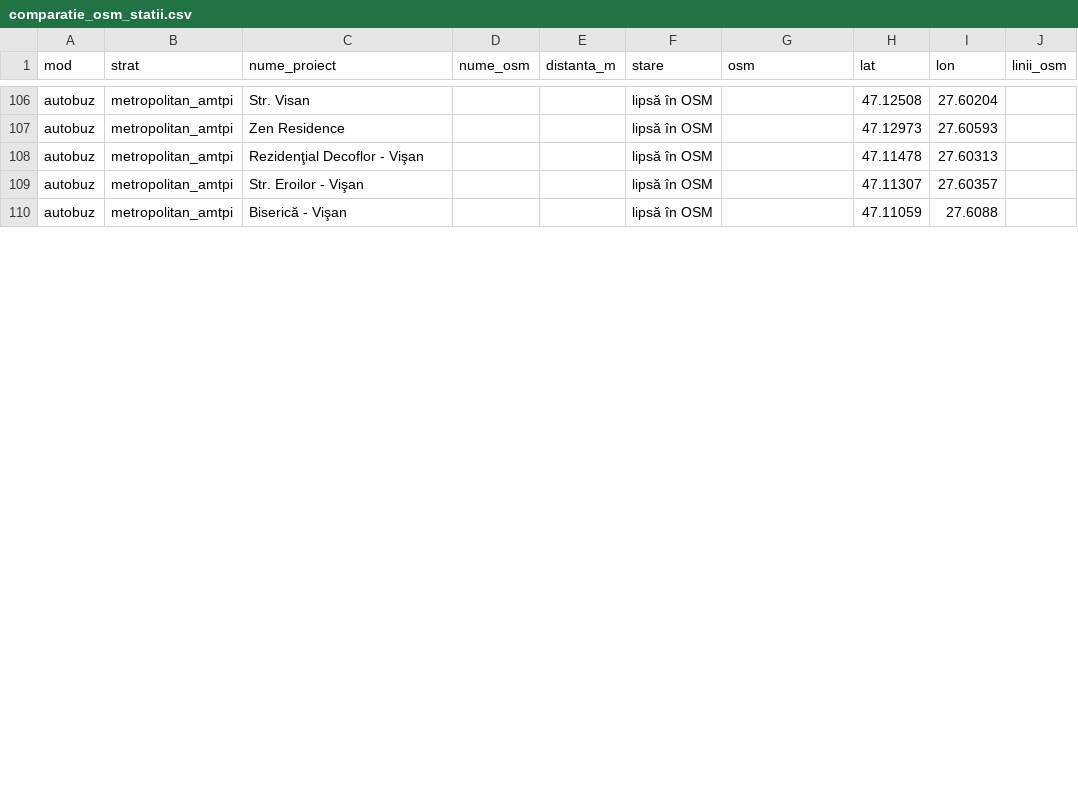
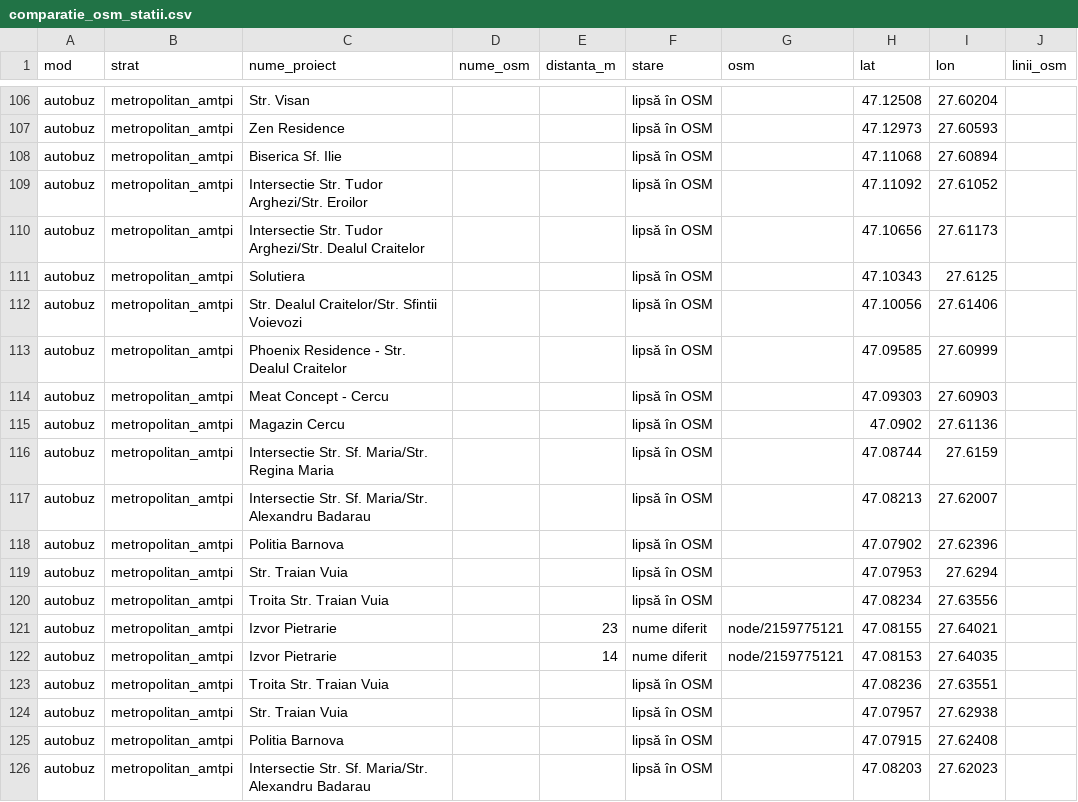
Before and after one commit to coveadrian83/gis, a CSV file: public/data/transport/comparatie_osm_statii.csv, drawn as a sheet; only a part is shown, gaps mark what is left out; the diff covers the shown part only.

```diff
--- a/public/data/transport/comparatie_osm_statii.csv
+++ b/public/data/transport/comparatie_osm_statii.csv
@@ -107,4 +107,20 @@ autobuz,metropolitan_amtpi,Str. Visan,,,lipsă în OSM,,47.12508,27.60204,
 autobuz,metropolitan_amtpi,Zen Residence,,,lipsă în OSM,,47.12973,27.60593,
-autobuz,metropolitan_amtpi,Rezidenţial Decoflor - Vişan,,,lipsă în OSM,,47.11478,27.60313,
-autobuz,metropolitan_amtpi,Str. Eroilor - Vişan,,,lipsă în OSM,,47.11307,27.60357,
-autobuz,metropolitan_amtpi,Biserică - Vişan,,,lipsă în OSM,,47.11059,27.6088,
+autobuz,metropolitan_amtpi,Biserica Sf. Ilie,,,lipsă în OSM,,47.11068,27.60894,
+autobuz,metropolitan_amtpi,Intersectie Str. Tudor Arghezi/Str. Eroilor,,,lipsă în OSM,,47.11092,27.61052,
+autobuz,metropolitan_amtpi,Intersectie Str. Tudor Arghezi/Str. Dealul Craitelor,,,lipsă în OSM,,47.10656,27.61173,
+autobuz,metropolitan_amtpi,Solutiera,,,lipsă în OSM,,47.10343,27.6125,
+autobuz,metropolitan_amtpi,Str. Dealul Craitelor/Str. Sfintii Voievozi,,,lipsă în OSM,,47.10056,27.61406,
+autobuz,metropolitan_amtpi,Phoenix Residence - Str. Dealul Craitelor,,,lipsă în OSM,,47.09585,27.60999,
+autobuz,metropolitan_amtpi,Meat Concept - Cercu,,,lipsă în OSM,,47.09303,27.60903,
+autobuz,metropolitan_amtpi,Magazin Cercu,,,lipsă în OSM,,47.0902,27.61136,
+autobuz,metropolitan_amtpi,Intersectie Str. Sf. Maria/Str. Regina Maria,,,lipsă în OSM,,47.08744,27.6159,
+autobuz,metropolitan_amtpi,Intersectie Str. Sf. Maria/Str. Alexandru Badarau,,,lipsă în OSM,,47.08213,27.62007,
+autobuz,metropolitan_amtpi,Politia Barnova,,,lipsă în OSM,,47.07902,27.62396,
+autobuz,metropolitan_amtpi,Str. Traian Vuia,,,lipsă în OSM,,47.07953,27.6294,
+autobuz,metropolitan_amtpi,Troita Str. Traian Vuia,,,lipsă în OSM,,47.08234,27.63556,
+autobuz,metropolitan_amtpi,Izvor Pietrarie,,23,nume diferit,node/2159775121,47.08155,27.64021,
+autobuz,metropolitan_amtpi,Izvor Pietrarie,,14,nume diferit,node/2159775121,47.08153,27.64035,
+autobuz,metropolitan_amtpi,Troita Str. Traian Vuia,,,lipsă în OSM,,47.08236,27.63551,
+autobuz,metropolitan_amtpi,Str. Traian Vuia,,,lipsă în OSM,,47.07957,27.62938,
+autobuz,metropolitan_amtpi,Politia Barnova,,,lipsă în OSM,,47.07915,27.62408,
+autobuz,metropolitan_amtpi,Intersectie Str. Sf. Maria/Str. Alexandru Badarau,,,lipsă în OSM,,47.08203,27.62023,
```
Also changed, not shown: 8 added rows and 3 edited cells elsewhere in this file, 7 other files.
